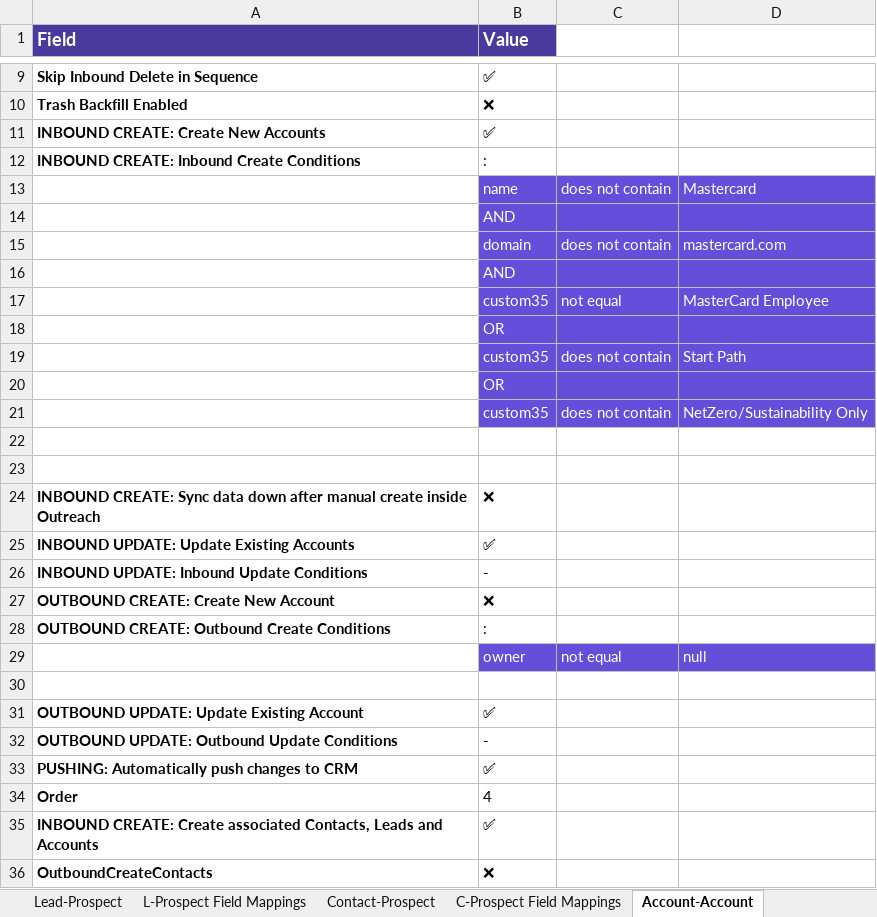
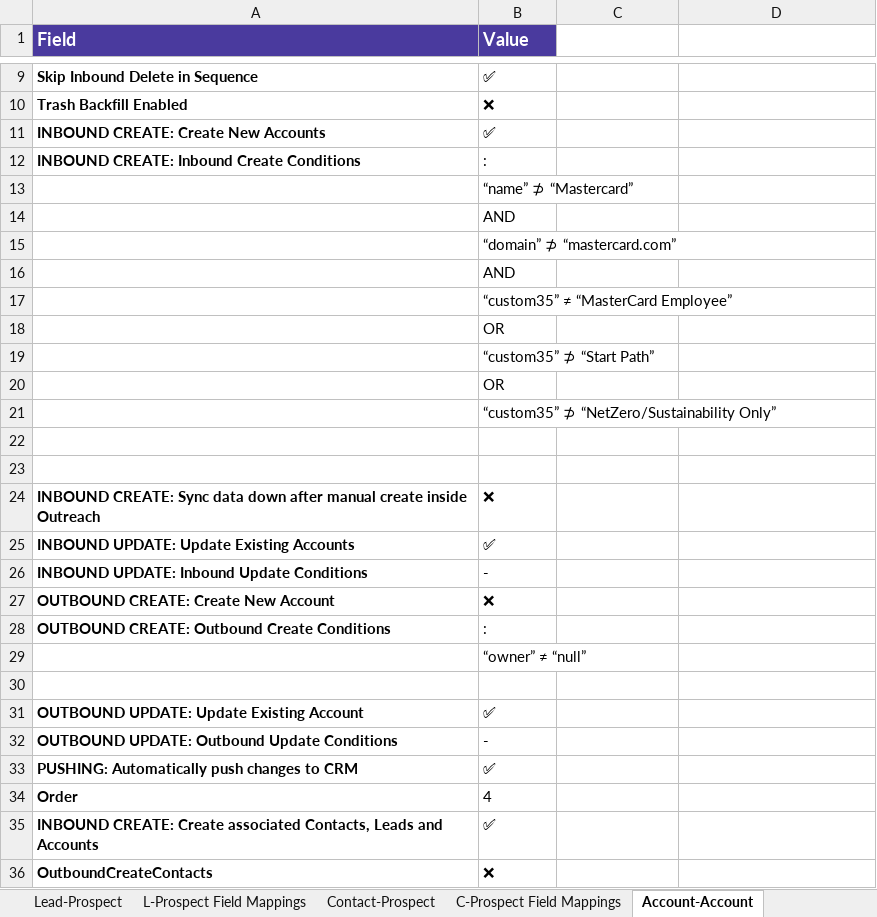
Before and after one commit to elysavania/pluginextract_project, an Excel workbook: MC_plugin_configuration.xlsx, sheet Account-Account, drawn as a sheet; only a part is shown, gaps mark what is left out; values as stored, in another font and other column widths than the file's, no borders; removed rows and columns are numbered as before the commit, all else as after; the diff names each change by its address in the sheet, - before the commit and + after, or states it on an @@ line.

```diff
--- a/MC_plugin_configuration.xlsx (sheet Account-Account)
+++ b/MC_plugin_configuration.xlsx (sheet Account-Account)
-row 13:  | name | does not contain | Mastercard
+row 13:  | “name” ⊅ “Mastercard”
-B14:D14 fill: #654EDA
+B14:D14 fill: none
-B14 text colour: #FFFFFF
+B14 text colour: black
-row 15:  | domain | does not contain | mastercard.com
+row 15:  | “domain” ⊅ “mastercard.com”
-B16:D16 fill: #654EDA
+B16:D16 fill: none
-B16 text colour: #FFFFFF
+B16 text colour: black
-row 17:  | custom35 | not equal | MasterCard Employee
+row 17:  | “custom35” ≠ “MasterCard Employee”
-B18:D18 fill: #654EDA
+B18:D18 fill: none
-B18 text colour: #FFFFFF
+B18 text colour: black
-row 19:  | custom35 | does not contain | Start Path
+row 19:  | “custom35” ⊅ “Start Path”
-B20:D20 fill: #654EDA
+B20:D20 fill: none
-B20 text colour: #FFFFFF
+B20 text colour: black
-row 21:  | custom35 | does not contain | NetZero/Sustainability Only
+row 21:  | “custom35” ⊅ “NetZero/Sustainability Only”
-row 29:  | owner | not equal | null
+row 29:  | “owner” ≠ “null”
```
Also changed, not shown: sheet Contact-Prospect, sheet Task-Task, sheet Event-CalendarEvent, sheet Lead-Prospect, sheet Task-Mailing, sheet Task-Call, 3 other files.
